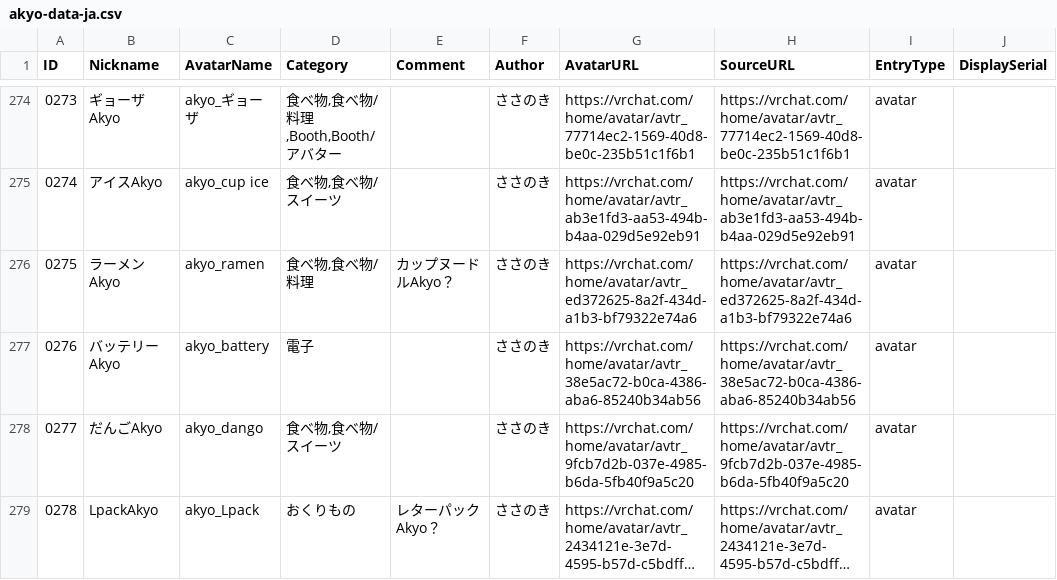
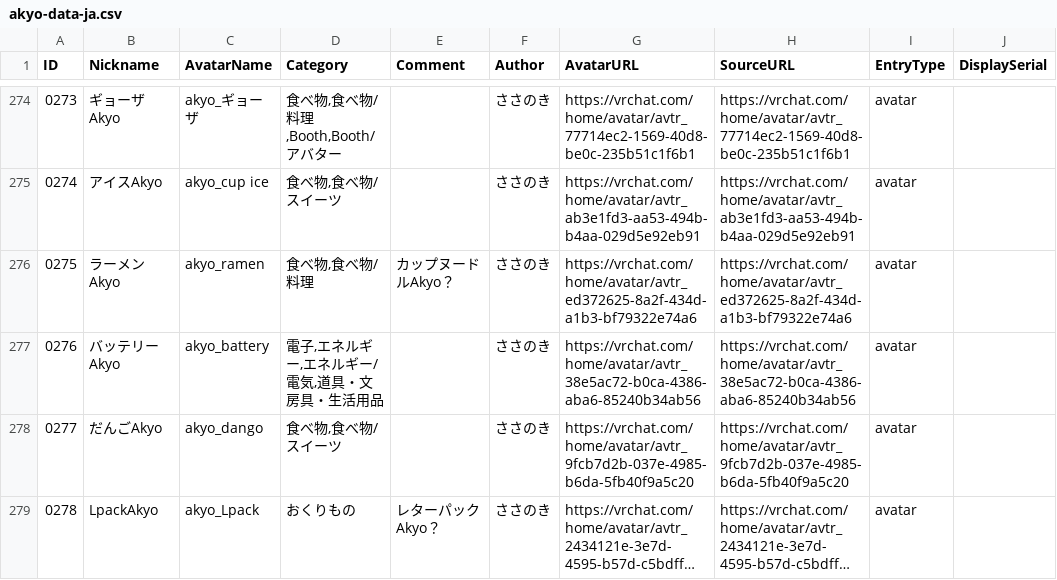
Before and after one commit to rad-vrc/akyodex, a CSV file: data/akyo-data-ja.csv, drawn as a sheet; only a part is shown, gaps mark what is left out; long unchanged cells end in …; the diff covers the shown part only; the diff names each change by its address in the sheet, - before the commit and + after, or states it on an @@ line.

Commit message:
data: classify shells and spirit horse hierarchically

```diff
--- a/data/akyo-data-ja.csv
+++ b/data/akyo-data-ja.csv
-D277 (Category): 電子
+D277 (Category): 電子,エネルギー,エネルギー/電気,道具・文房具・生活用品
```
Also changed, not shown: 4 edited cells elsewhere in this file, data/akyo-data-en.csv, data/akyo-data-ko.csv, 10 other files.
